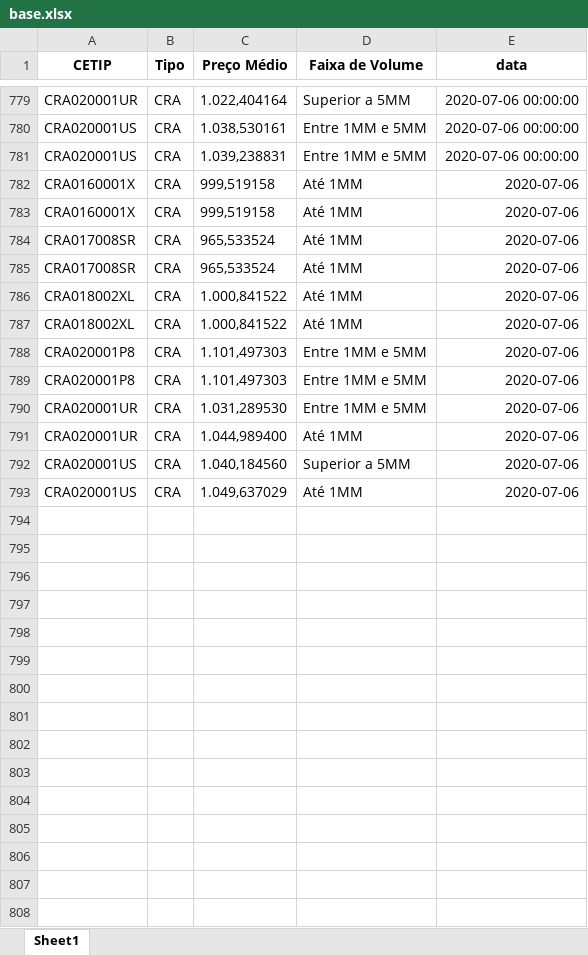
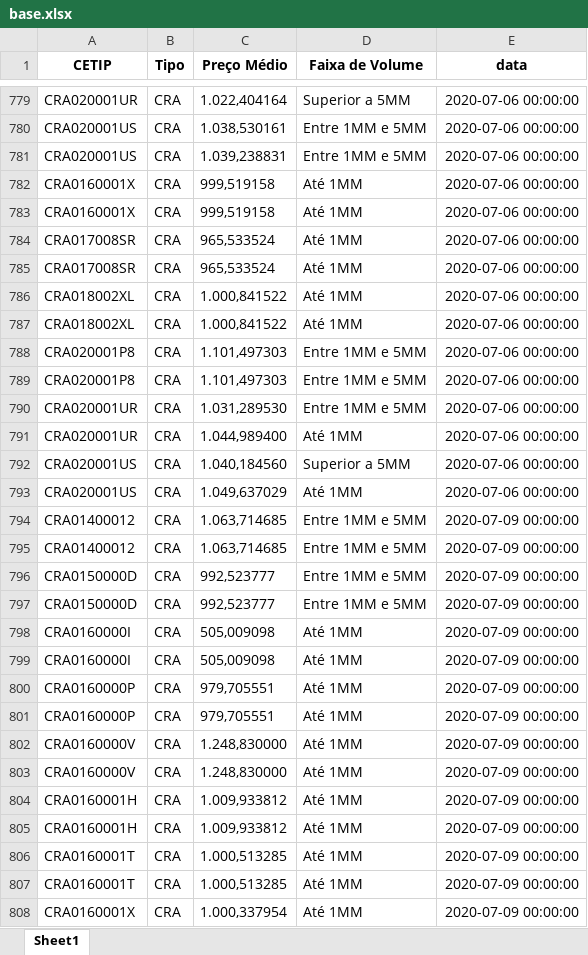
Before and after one commit to Karmendes/scrapping_anbima, an Excel workbook: base.xlsx, sheet Sheet1, drawn as a sheet; only a part is shown, gaps mark what is left out; values as stored, in another font and other column widths than the file's, no borders; the diff covers the shown part only; the diff names each change by its address in the sheet, - before the commit and + after, or states it on an @@ line.

```diff
--- a/base.xlsx (sheet Sheet1)
+++ b/base.xlsx (sheet Sheet1)
-E782:E793 (data): 2020-07-06
+E782:E793 (data): 2020-07-06 00:00:00
+row 794: CRA01400012 | CRA | 1.063,714685 | Entre 1MM e 5MM | 2020-07-09 00:00:00
+row 795: CRA01400012 | CRA | 1.063,714685 | Entre 1MM e 5MM | 2020-07-09 00:00:00
+row 796: CRA0150000D | CRA | 992,523777 | Entre 1MM e 5MM | 2020-07-09 00:00:00
+row 797: CRA0150000D | CRA | 992,523777 | Entre 1MM e 5MM | 2020-07-09 00:00:00
+row 798: CRA0160000I | CRA | 505,009098 | Até 1MM | 2020-07-09 00:00:00
+row 799: CRA0160000I | CRA | 505,009098 | Até 1MM | 2020-07-09 00:00:00
+row 800: CRA0160000P | CRA | 979,705551 | Até 1MM | 2020-07-09 00:00:00
+row 801: CRA0160000P | CRA | 979,705551 | Até 1MM | 2020-07-09 00:00:00
+row 802: CRA0160000V | CRA | 1.248,830000 | Até 1MM | 2020-07-09 00:00:00
+row 803: CRA0160000V | CRA | 1.248,830000 | Até 1MM | 2020-07-09 00:00:00
+row 804: CRA0160001H | CRA | 1.009,933812 | Até 1MM | 2020-07-09 00:00:00
+row 805: CRA0160001H | CRA | 1.009,933812 | Até 1MM | 2020-07-09 00:00:00
+row 806: CRA0160001T | CRA | 1.000,513285 | Até 1MM | 2020-07-09 00:00:00
+row 807: CRA0160001T | CRA | 1.000,513285 | Até 1MM | 2020-07-09 00:00:00
+row 808: CRA0160001X | CRA | 1.000,337954 | Até 1MM | 2020-07-09 00:00:00
```
Also changed, not shown: 243 added rows elsewhere in this sheet, 5 other files.
